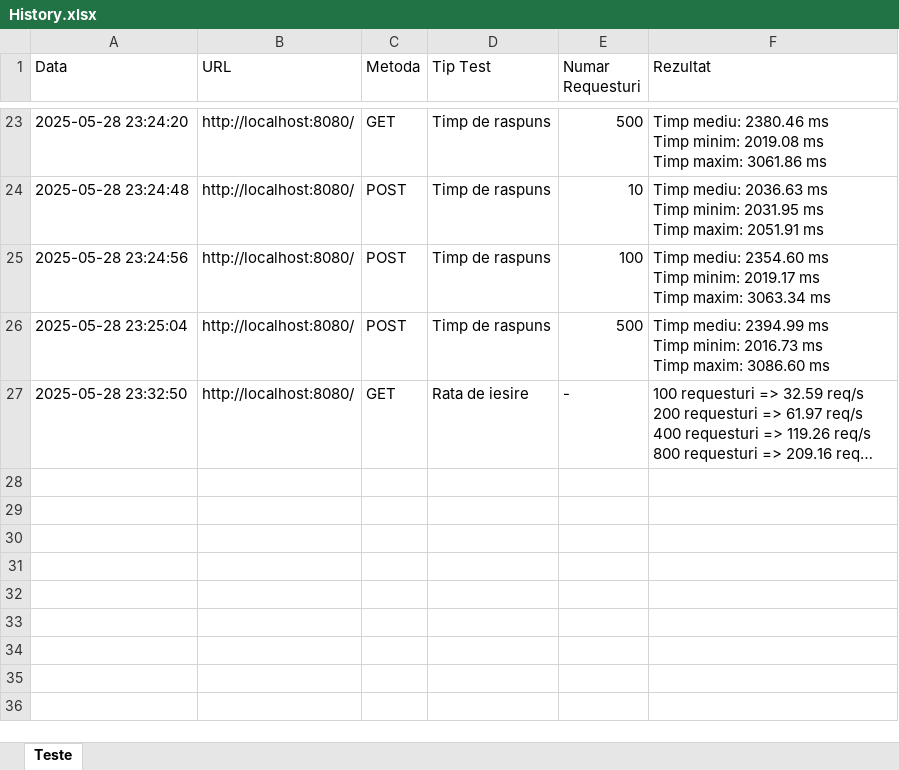
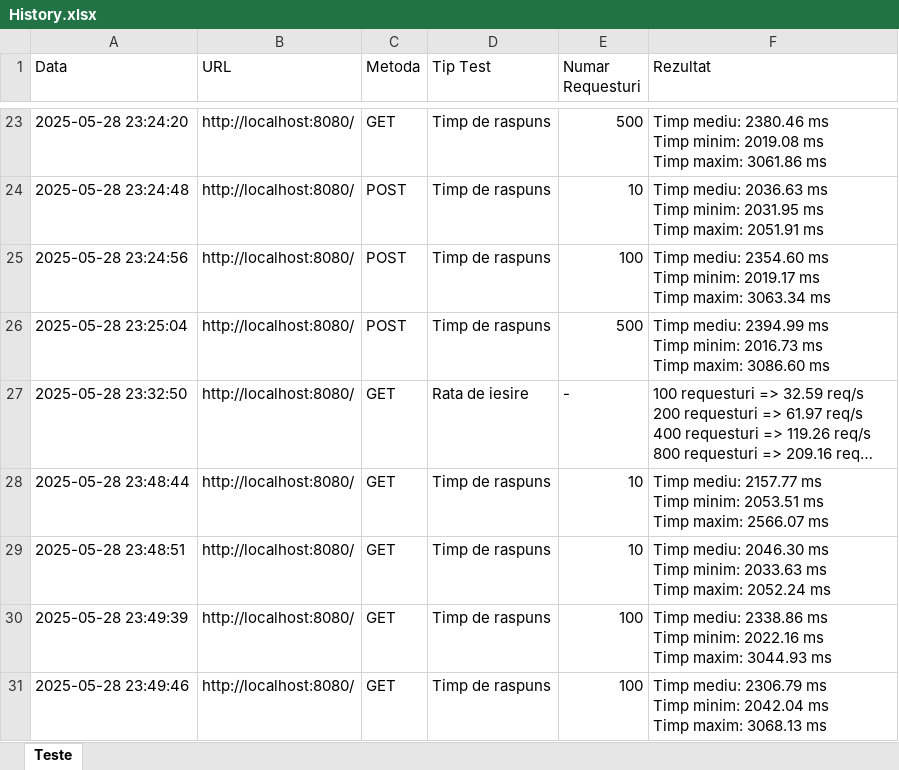
Before and after one commit to CostescuMarius/MEP_Benchmark_Server_Web, an Excel workbook: banchmark/History.xlsx, sheet Teste, drawn as a sheet; only a part is shown, gaps mark what is left out; long unchanged cells end in …; values as stored, in another font and other column widths than the file's, no borders; ↵ is a line break in a cell; the diff covers the shown part only; the diff names each change by its address in the sheet, - before the commit and + after, or states it on an @@ line.

```diff
--- a/banchmark/History.xlsx (sheet Teste)
+++ b/banchmark/History.xlsx (sheet Teste)
+row 28: 2025-05-28 23:48:44 | http://localhost:8080/ | GET | Timp de raspuns | 10 | Timp mediu: 2157.77 ms ↵ Timp minim: 2053.51 ms ↵ Timp maxim: 2566.07 ms
+row 29: 2025-05-28 23:48:51 | http://localhost:8080/ | GET | Timp de raspuns | 10 | Timp mediu: 2046.30 ms ↵ Timp minim: 2033.63 ms ↵ Timp maxim: 2052.24 ms
+row 30: 2025-05-28 23:49:39 | http://localhost:8080/ | GET | Timp de raspuns | 100 | Timp mediu: 2338.86 ms ↵ Timp minim: 2022.16 ms ↵ Timp maxim: 3044.93 ms
+row 31: 2025-05-28 23:49:46 | http://localhost:8080/ | GET | Timp de raspuns | 100 | Timp mediu: 2306.79 ms ↵ Timp minim: 2042.04 ms ↵ Timp maxim: 3068.13 ms
```
Also changed, not shown: 4 added rows elsewhere in this sheet, 3 other files.
